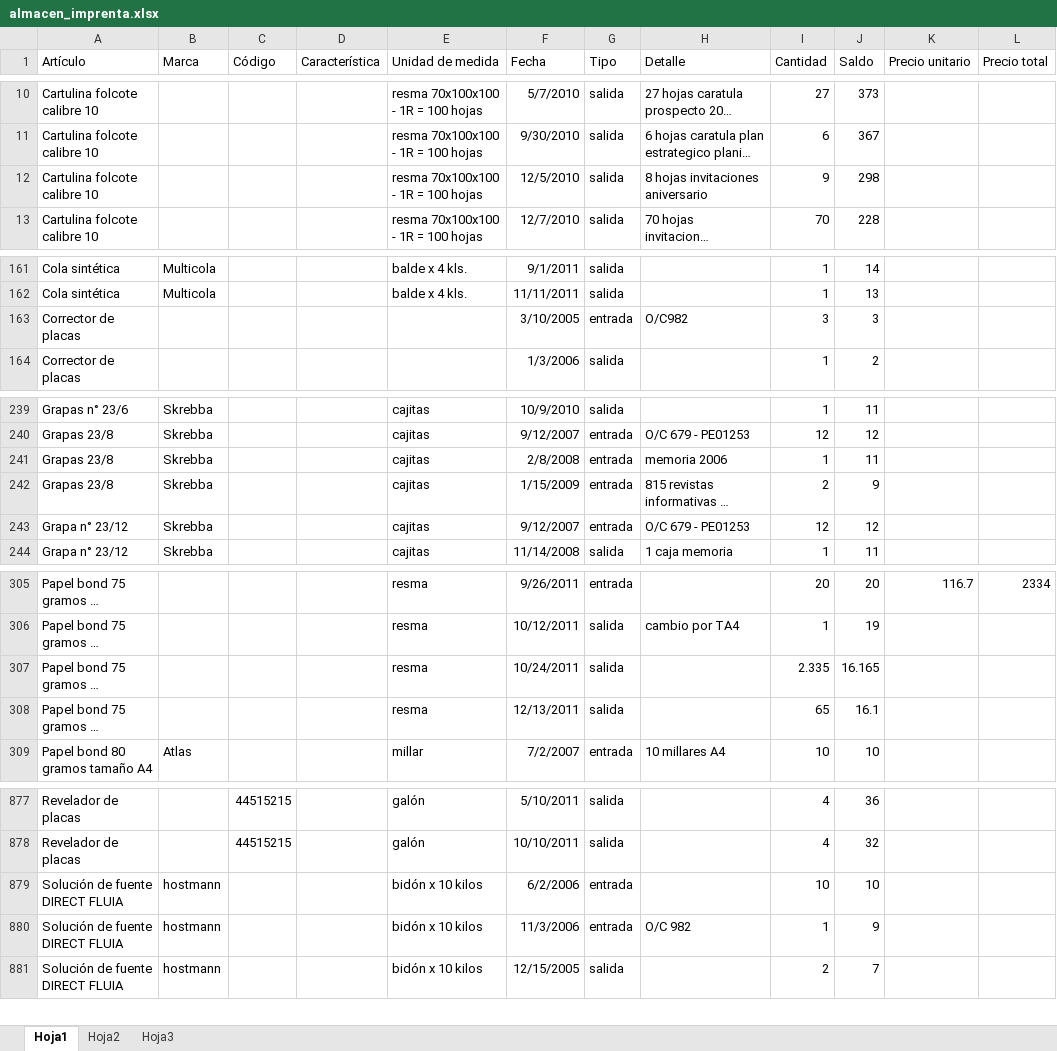
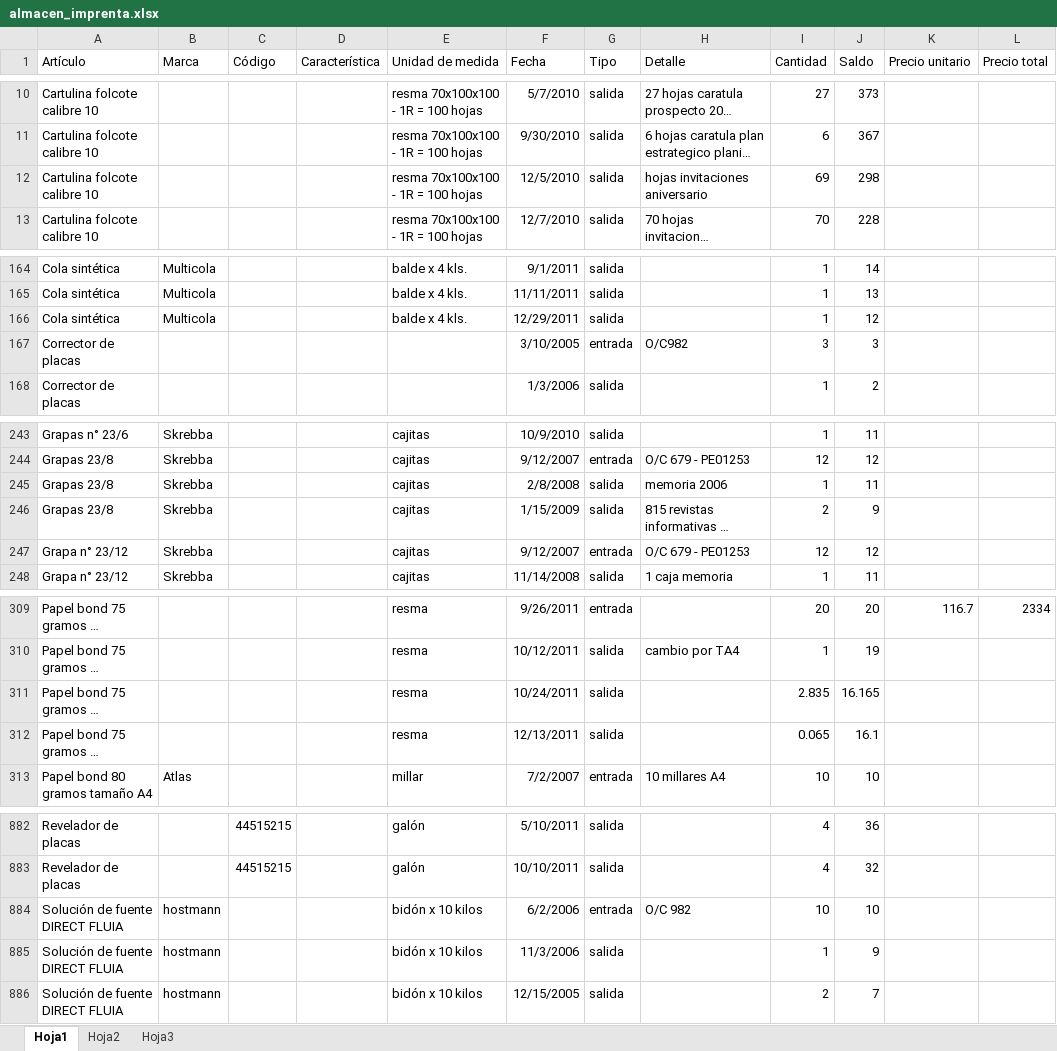
Before and after one commit to milale/legolax, an Excel workbook: almacen_imprenta.xlsx, sheet Hoja1, drawn as a sheet; only a part is shown, gaps mark what is left out; long unchanged cells end in …; values as stored, in another font and other column widths than the file's, no borders; addresses are those after the commit; the diff covers the shown part only; the diff names each change by its address in the sheet, - before the commit and + after, or states it on an @@ line.

```diff
--- a/almacen_imprenta.xlsx (sheet Hoja1)
+++ b/almacen_imprenta.xlsx (sheet Hoja1)
-H12 (Detalle): 8 hojas invitaciones aniversario
+H12 (Detalle): hojas invitaciones aniversario
-I12 (Cantidad): 9
+I12 (Cantidad): 69
+row 166: Cola sintética | Multicola |  |  | balde x 4 kls. | 12/29/2011 | salida |  | 1 | 12
-G245:G246 (Tipo): entrada
+G245:G246 (Tipo): salida
-I311 (Cantidad): 2.335
+I311 (Cantidad): 2.835
-I312 (Cantidad): 65
+I312 (Cantidad): 0.065
-H884 (Detalle): (empty)
+H884 (Detalle): O/C 982
-G885 (Tipo): entrada
+G885 (Tipo): salida
-H885 (Detalle): O/C 982
+H885 (Detalle): (empty)
```
Also changed, not shown: 4 added rows and 12 edited cells elsewhere in this sheet.
